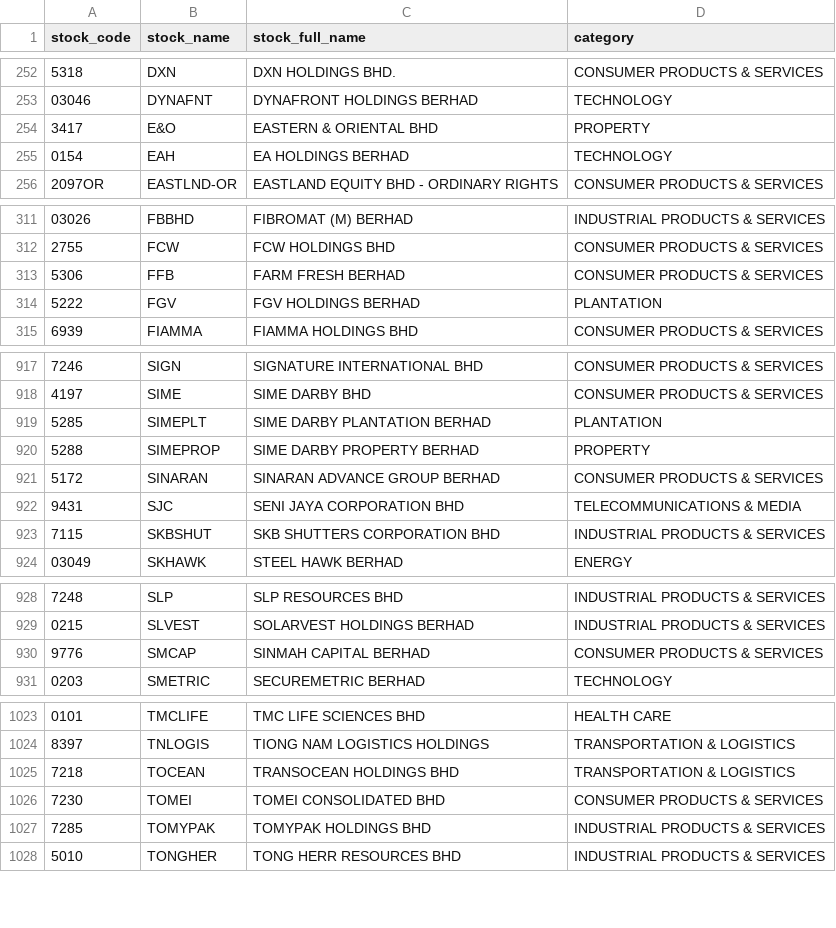
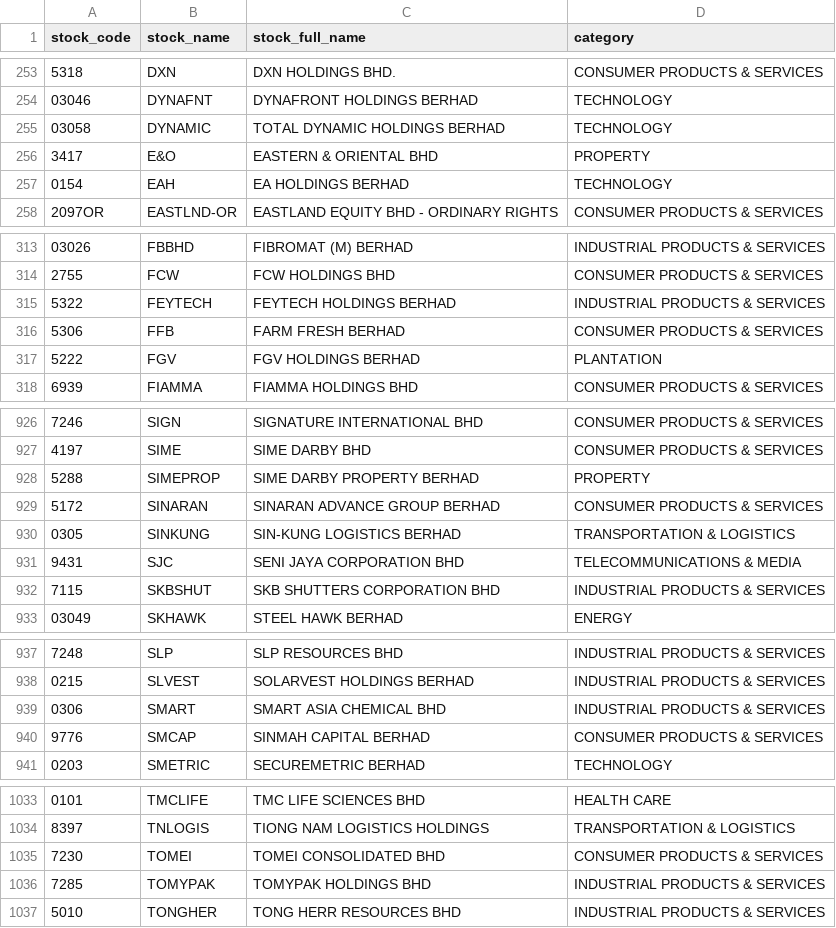
Before and after one commit to wenjuinchuah/stock_view_backend, a CSV file: app/assets/stock_list.csv, drawn as a sheet; only a part is shown, gaps mark what is left out; the diff covers the shown part only.

Commit message:
1. Remove unused code 2. Fix stock screening results return incorrect data 3. Update stock_list.csv

```diff
--- a/app/assets/stock_list.csv
+++ b/app/assets/stock_list.csv
@@ -253,2 +254,3 @@ stock_code,stock_name,stock_full_name,category
 03046,DYNAFNT,DYNAFRONT HOLDINGS BERHAD,TECHNOLOGY
+03058,DYNAMIC,TOTAL DYNAMIC HOLDINGS BERHAD,TECHNOLOGY
 3417,E&O,EASTERN & ORIENTAL BHD,PROPERTY
@@ -312,2 +314,3 @@ stock_code,stock_name,stock_full_name,category
 2755,FCW,FCW HOLDINGS BHD,CONSUMER PRODUCTS & SERVICES
+5322,FEYTECH,FEYTECH HOLDINGS BERHAD,INDUSTRIAL PRODUCTS & SERVICES
 5306,FFB,FARM FRESH BERHAD,CONSUMER PRODUCTS & SERVICES
@@ -918,5 +927,5 @@ stock_code,stock_name,stock_full_name,category
 4197,SIME,SIME DARBY BHD,CONSUMER PRODUCTS & SERVICES
-5285,SIMEPLT,SIME DARBY PLANTATION BERHAD,PLANTATION
 5288,SIMEPROP,SIME DARBY PROPERTY BERHAD,PROPERTY
 5172,SINARAN,SINARAN ADVANCE GROUP BERHAD,CONSUMER PRODUCTS & SERVICES
+0305,SINKUNG,SIN-KUNG LOGISTICS BERHAD,TRANSPORTATION & LOGISTICS
 9431,SJC,SENI JAYA CORPORATION BHD,TELECOMMUNICATIONS & MEDIA
@@ -929,2 +938,3 @@ stock_code,stock_name,stock_full_name,category
 0215,SLVEST,SOLARVEST HOLDINGS BERHAD,INDUSTRIAL PRODUCTS & SERVICES
+0306,SMART,SMART ASIA CHEMICAL BHD,INDUSTRIAL PRODUCTS & SERVICES
 9776,SMCAP,SINMAH CAPITAL BERHAD,CONSUMER PRODUCTS & SERVICES
@@ -1024,3 +1034,2 @@ stock_code,stock_name,stock_full_name,category
 8397,TNLOGIS,TIONG NAM LOGISTICS HOLDINGS,TRANSPORTATION & LOGISTICS
-7218,TOCEAN,TRANSOCEAN HOLDINGS BHD,TRANSPORTATION & LOGISTICS
 7230,TOMEI,TOMEI CONSOLIDATED BHD,CONSUMER PRODUCTS & SERVICES
```
Also changed, not shown: 3 added rows, 1 removed row and 6 moved rows elsewhere in this file, 2 other files.
